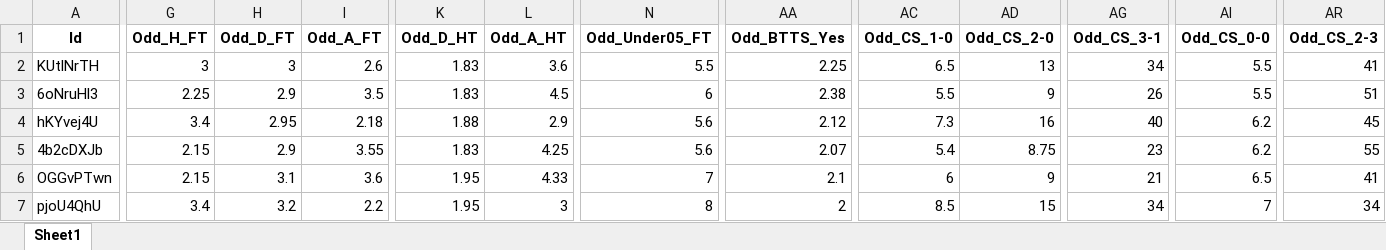
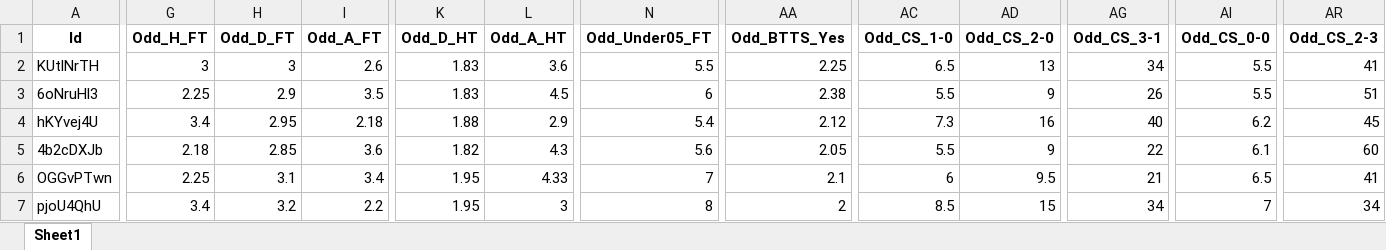
Before and after one commit to mtprado88/jogos_full, an Excel workbook: Jogos_da_Semana_FlashScore_2025-03-04.xlsx, sheet Sheet1, drawn as a sheet; only a part is shown, gaps mark what is left out; values as stored, in another font and other column widths than the file's, no borders; the diff covers the shown part only; the diff names each change by its address in the sheet, - before the commit and + after, or states it on an @@ line.

Commit message:
Atualizando o arquivo XLSX

```diff
--- a/Jogos_da_Semana_FlashScore_2025-03-04.xlsx (sheet Sheet1)
+++ b/Jogos_da_Semana_FlashScore_2025-03-04.xlsx (sheet Sheet1)
-N4 (Odd_Under05_FT): 5.6
+N4 (Odd_Under05_FT): 5.4
-G5 (Odd_H_FT): 2.15
+G5 (Odd_H_FT): 2.18
-H5 (Odd_D_FT): 2.9
+H5 (Odd_D_FT): 2.85
-I5 (Odd_A_FT): 3.55
+I5 (Odd_A_FT): 3.6
-K5 (Odd_D_HT): 1.83
+K5 (Odd_D_HT): 1.82
-L5 (Odd_A_HT): 4.25
+L5 (Odd_A_HT): 4.3
-AA5 (Odd_BTTS_Yes): 2.07
+AA5 (Odd_BTTS_Yes): 2.05
-AC5 (Odd_CS_1-0): 5.4
+AC5 (Odd_CS_1-0): 5.5
-AD5 (Odd_CS_2-0): 8.75
+AD5 (Odd_CS_2-0): 9
-AG5 (Odd_CS_3-1): 23
+AG5 (Odd_CS_3-1): 22
-AI5 (Odd_CS_0-0): 6.2
+AI5 (Odd_CS_0-0): 6.1
-AR5 (Odd_CS_2-3): 55
+AR5 (Odd_CS_2-3): 60
-G6 (Odd_H_FT): 2.15
+G6 (Odd_H_FT): 2.25
-I6 (Odd_A_FT): 3.6
+I6 (Odd_A_FT): 3.4
-AD6 (Odd_CS_2-0): 9
+AD6 (Odd_CS_2-0): 9.5
```
Also changed, not shown: 370 edited cells elsewhere in this sheet.
